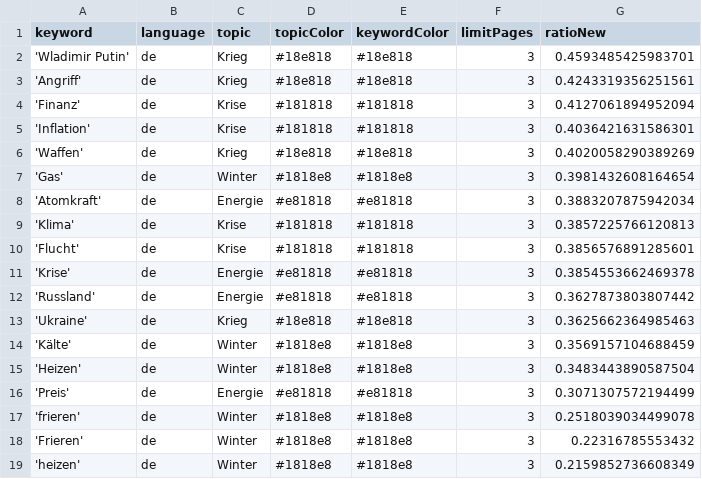
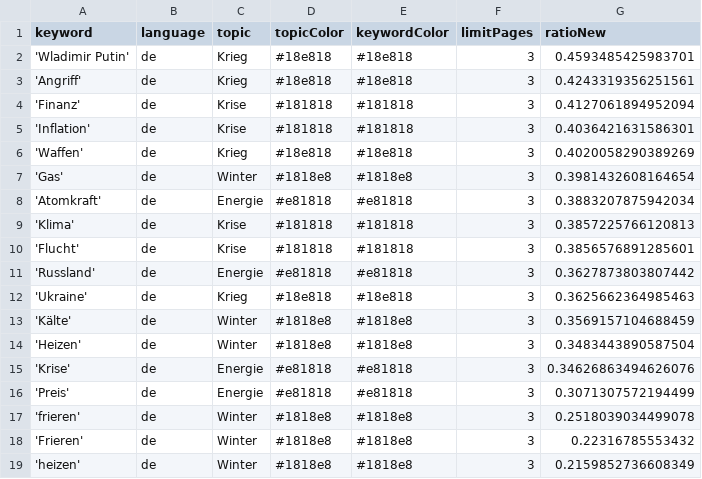
Before and after one commit to liese97-news/winterIsComing2, a CSV file: keywords.csv, drawn as a sheet.

```diff
--- a/keywords.csv
+++ b/keywords.csv
@@ -10,3 +10,2 @@ keyword,language,topic,topicColor,keywordColor,limitPages,ratioNew
 'Flucht',de,Krise,#181818,#181818,3,0.3856576891285601
-'Krise',de,Energie,#e81818,#e81818,3,0.3854553662469378
 'Russland',de,Energie,#e81818,#e81818,3,0.3627873803807442
@@ -15,2 +14,3 @@ keyword,language,topic,topicColor,keywordColor,limitPages,ratioNew
 'Heizen',de,Winter,#1818e8,#1818e8,3,0.3483443890587504
+'Krise',de,Energie,#e81818,#e81818,3,0.34626863494626076
 'Preis',de,Energie,#e81818,#e81818,3,0.3071307572194499
```
Also changed, not shown: csv/news_2023_01.csv, 1 other file.
